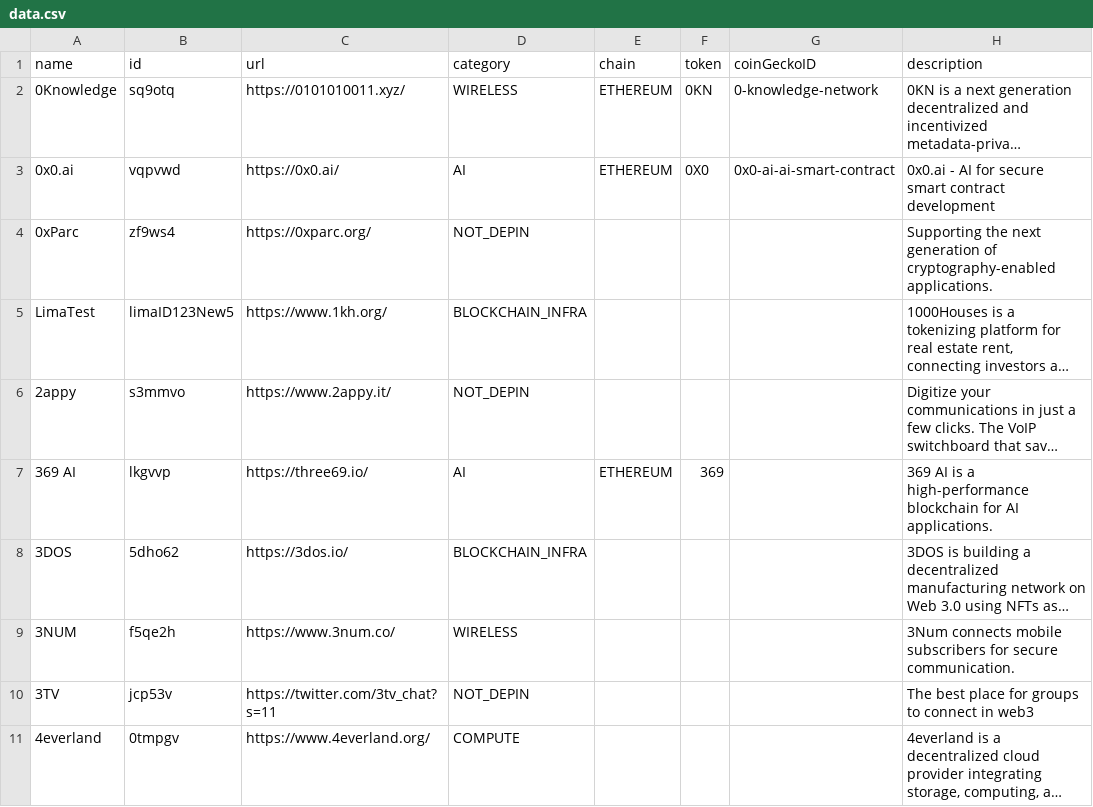
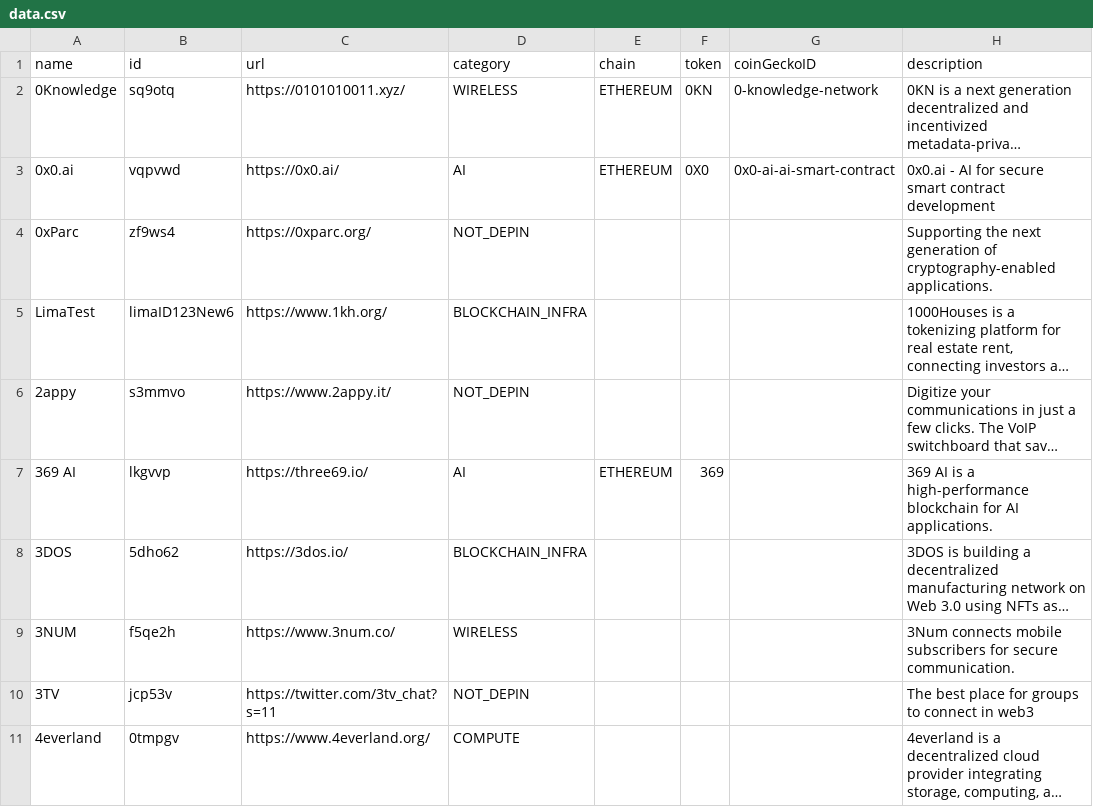
Before and after one commit to HamidHabib/datacsv, a CSV file: data.csv, drawn as a sheet; only a part is shown; long unchanged cells end in …; the diff names each change by its address in the sheet, - before the commit and + after, or states it on an @@ line.

Commit message:
Update data.csv

```diff
--- a/data.csv
+++ b/data.csv
-B5 (id): limaID123New5
+B5 (id): limaID123New6
```
